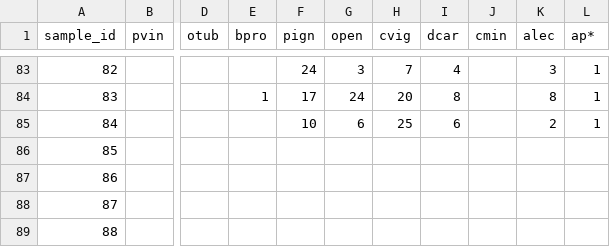
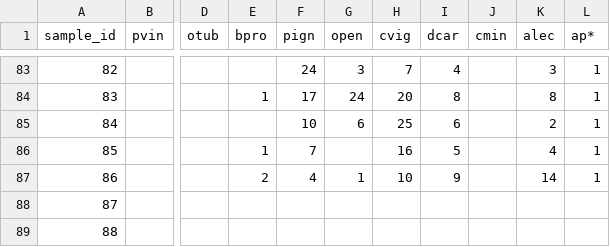
Before and after one commit to BrunaLab/corridor_beetles, a CSV file: corridor_docs/eric_ms_thesis/ms_data/data_raw/beetle_counts.csv, drawn as a sheet; only a part is shown, gaps mark what is left out; the diff names each change by its address in the sheet, - before the commit and + after, or states it on an @@ line.

Commit message:
up to 87

```diff
--- a/corridor_docs/eric_ms_thesis/ms_data/data_raw/beetle_counts.csv
+++ b/corridor_docs/eric_ms_thesis/ms_data/data_raw/beetle_counts.csv
-E86 (bpro): (empty)
+E86 (bpro): 1
-F86 (pign): (empty)
+F86 (pign): 7
-H86 (cvig): (empty)
+H86 (cvig): 16
-I86 (dcar): (empty)
+I86 (dcar): 5
-K86 (alec): (empty)
+K86 (alec): 4
-L86:L87 (ap*): (empty)
+L86:L87 (ap*): 1
-E87 (bpro): (empty)
+E87 (bpro): 2
-F87 (pign): (empty)
+F87 (pign): 4
-G87 (open): (empty)
+G87 (open): 1
-H87 (cvig): (empty)
+H87 (cvig): 10
-I87 (dcar): (empty)
+I87 (dcar): 9
-K87 (alec): (empty)
+K87 (alec): 14
```
